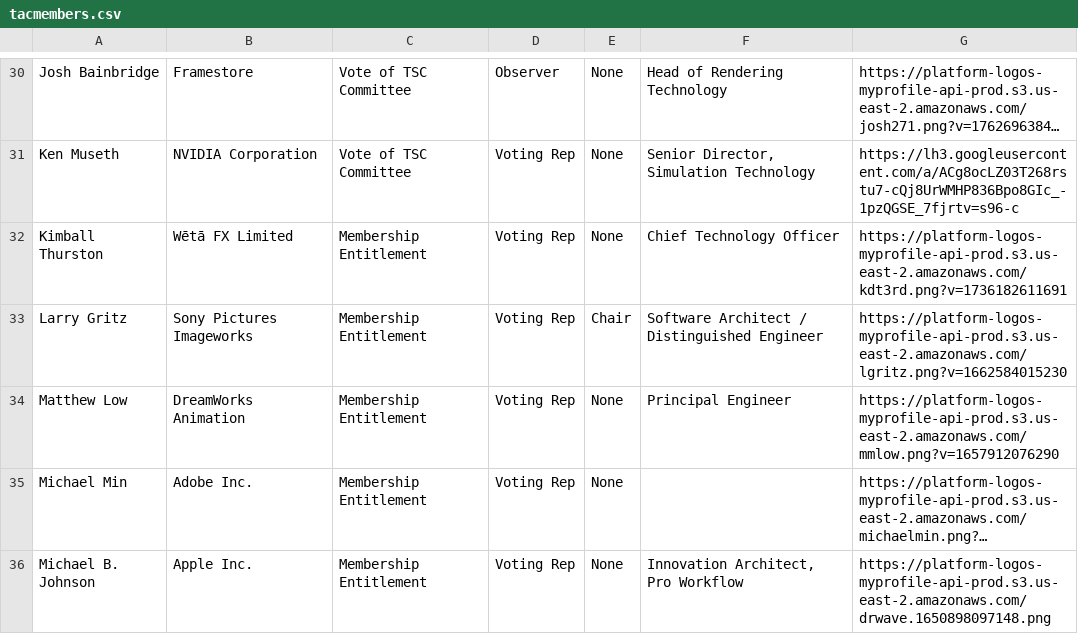
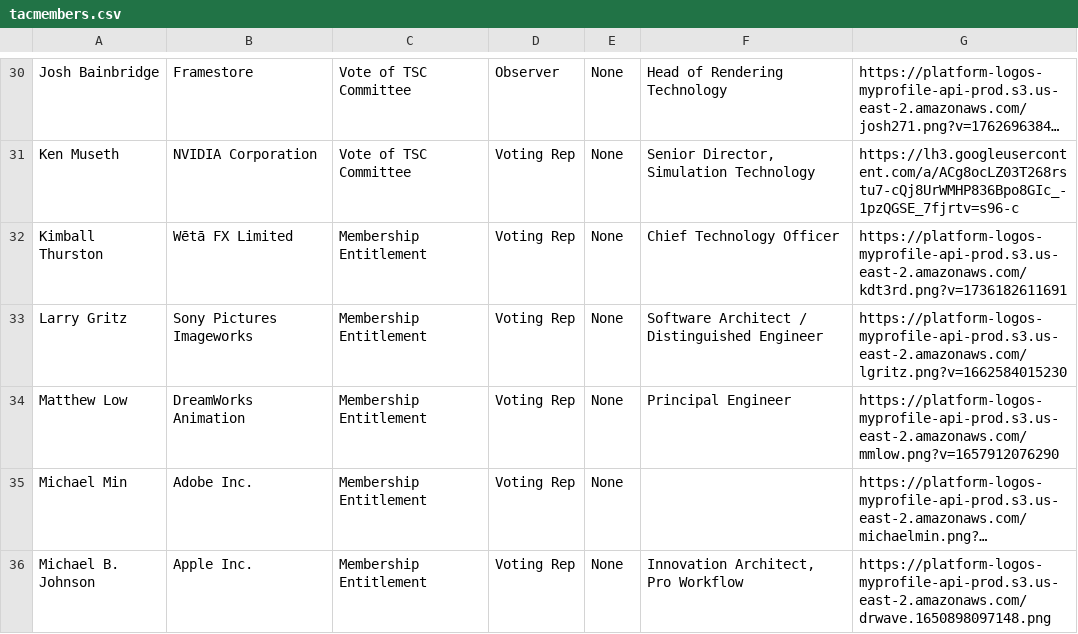
Before and after one commit to AcademySoftwareFoundation/tac, a CSV file: _data/tacmembers.csv, drawn as a sheet; only a part is shown, gaps mark what is left out; long unchanged cells end in ….

Commit message:
Update Data Sources from LFX (#1236)

```diff
--- a/_data/tacmembers.csv
+++ b/_data/tacmembers.csv
@@ -32,3 +32,3 @@ Ken Museth,NVIDIA Corporation,Vote of TSC Committee,Voting Rep,None,"Senior Dire
 Kimball Thurston,Wētā FX Limited,Membership Entitlement,Voting Rep,None,Chief Technology Officer,https://platform-logos-myprofile-api-prod.s3.us-east-2.amazonaws.com/kdt3rd.png?v=1736182611691
-Larry Gritz,Sony Pictures Imageworks,Membership Entitlement,Voting Rep,Chair,Software Architect / Distinguished Engineer,https://platform-logos-myprofile-api-prod.s3.us-east-2.amazonaws.com/lgritz.png?v=1662584015230
+Larry Gritz,Sony Pictures Imageworks,Membership Entitlement,Voting Rep,None,Software Architect / Distinguished Engineer,https://platform-logos-myprofile-api-prod.s3.us-east-2.amazonaws.com/lgritz.png?v=1662584015230
 Matthew Low,DreamWorks Animation,Membership Entitlement,Voting Rep,None,Principal Engineer,https://platform-logos-myprofile-api-prod.s3.us-east-2.amazonaws.com/mmlow.png?v=1657912076290
```
